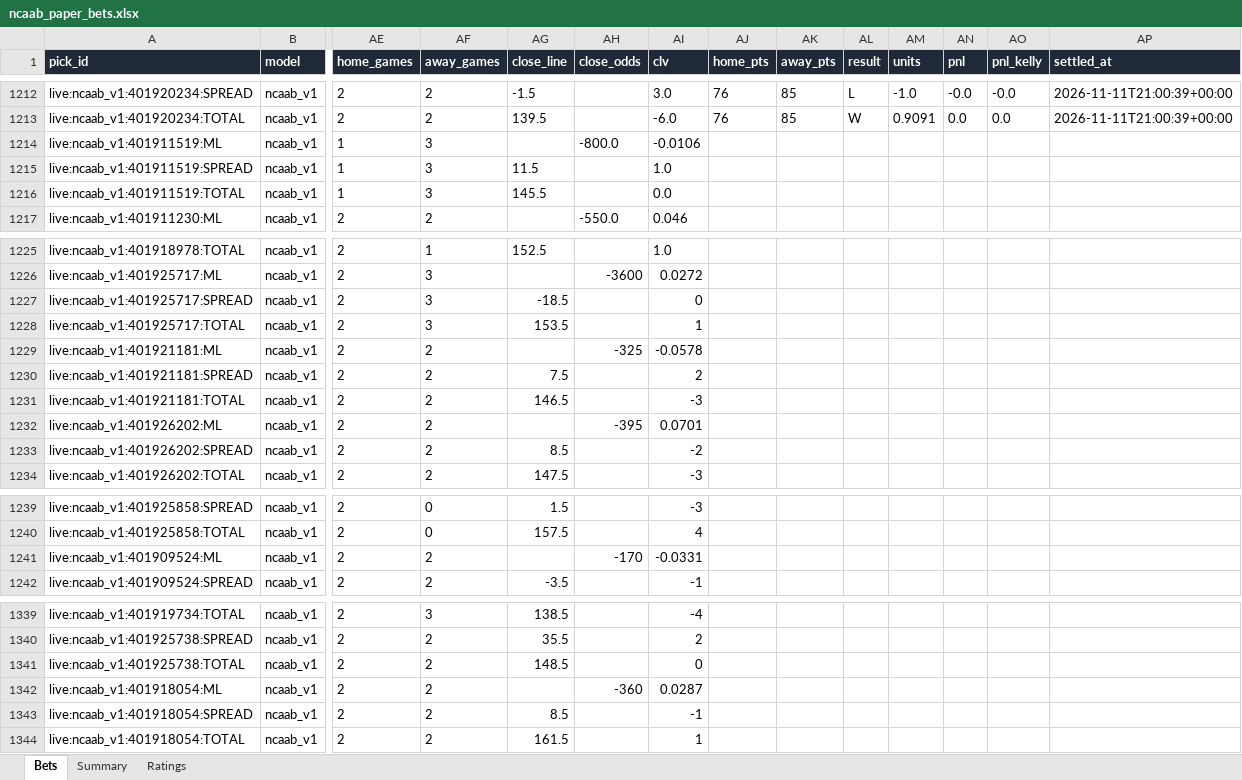
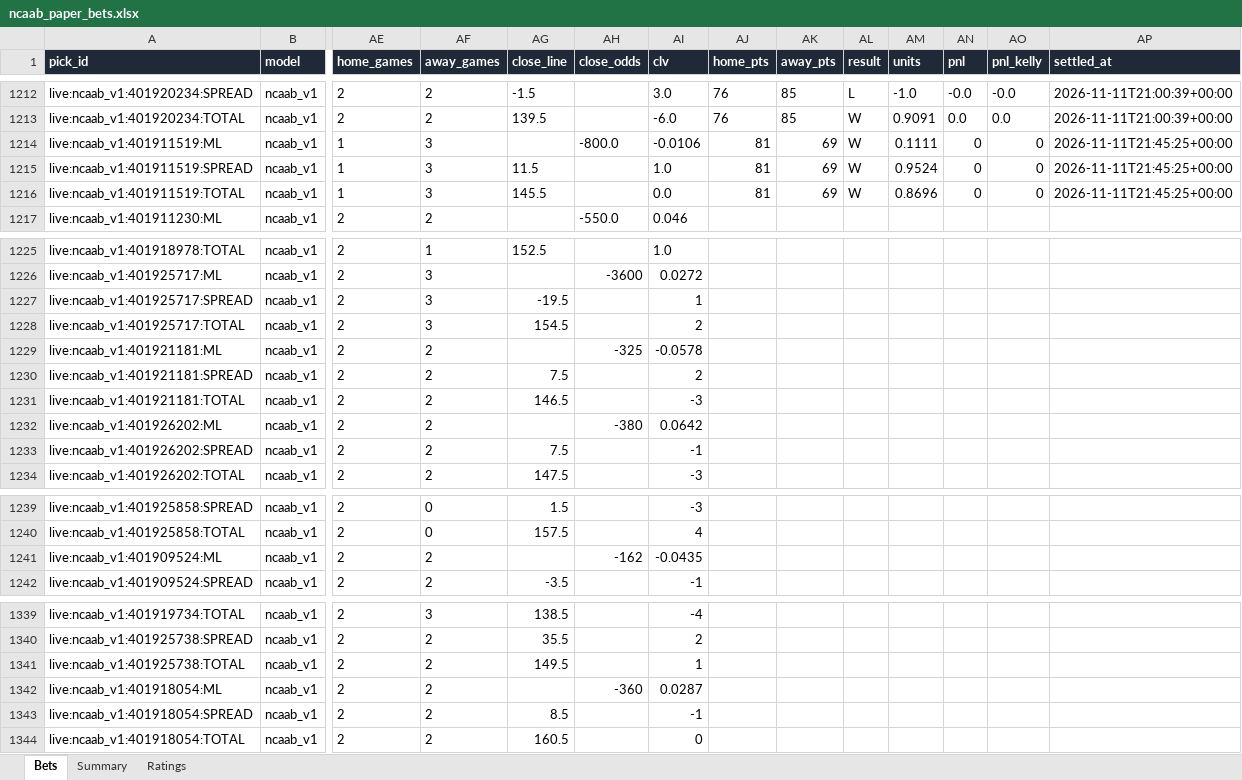
Before and after one commit to colebeasley10-glitch/pm-edge, an Excel workbook: ncaab_grader/data/ncaab_paper_bets.xlsx, sheet Bets, drawn as a sheet; only a part is shown, gaps mark what is left out; values as stored, in another font and other column widths than the file's, no borders; the diff covers the shown part only; the diff names each change by its address in the sheet, - before the commit and + after, or states it on an @@ line.

Commit message:
NCAAB model round [skip ci]

```diff
--- a/ncaab_grader/data/ncaab_paper_bets.xlsx (sheet Bets)
+++ b/ncaab_grader/data/ncaab_paper_bets.xlsx (sheet Bets)
-AJ1214:AJ1216 (home_pts): (empty)
+AJ1214:AJ1216 (home_pts): 81
-AK1214:AK1216 (away_pts): (empty)
+AK1214:AK1216 (away_pts): 69
-AL1214:AL1216 (result): (empty)
+AL1214:AL1216 (result): W
-AM1214 (units): (empty)
+AM1214 (units): 0.1111
-AN1214:AN1216 (pnl): (empty)
+AN1214:AN1216 (pnl): 0
-AO1214:AO1216 (pnl_kelly): (empty)
+AO1214:AO1216 (pnl_kelly): 0
-AP1214:AP1216 (settled_at): (empty)
+AP1214:AP1216 (settled_at): 2026-11-11T21:45:25+00:00
-AM1215 (units): (empty)
+AM1215 (units): 0.9524
-AM1216 (units): (empty)
+AM1216 (units): 0.8696
-AG1227 (close_line): -18.5
+AG1227 (close_line): -19.5
-AI1227 (clv): 0
+AI1227 (clv): 1
-AG1228 (close_line): 153.5
+AG1228 (close_line): 154.5
-AI1228 (clv): 1
+AI1228 (clv): 2
-AH1232 (close_odds): -395
+AH1232 (close_odds): -380
-AI1232 (clv): 0.0701
+AI1232 (clv): 0.0642
-AG1233 (close_line): 8.5
+AG1233 (close_line): 7.5
-AI1233 (clv): -2
+AI1233 (clv): -1
-AH1241 (close_odds): -170
+AH1241 (close_odds): -162
-AI1241 (clv): -0.0331
+AI1241 (clv): -0.0435
-AG1341 (close_line): 148.5
+AG1341 (close_line): 149.5
-AI1341 (clv): 0
+AI1341 (clv): 1
-AG1344 (close_line): 161.5
+AG1344 (close_line): 160.5
-AI1344 (clv): 1
+AI1344 (clv): 0
```
Also changed, not shown: 8 edited cells elsewhere in this sheet, sheet Summary, sheet Ratings, 4 other files.
